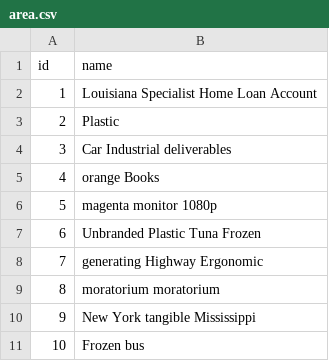
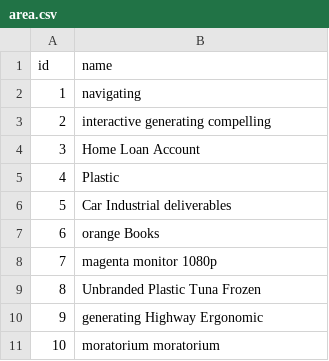
Before and after one commit to samyabdallahfamoco/jhipster-cities, a CSV file: src/main/resources/config/liquibase/fake-data/area.csv, drawn as a sheet; removed rows and columns are numbered as before the commit, all else as after; the diff names each change by its address in the sheet, - before the commit and + after, or states it on an @@ line.

```diff
--- a/src/main/resources/config/liquibase/fake-data/area.csv
+++ b/src/main/resources/config/liquibase/fake-data/area.csv
-B2 (name): Louisiana Specialist Home Loan Account
+B2 (name): navigating
+row 3: 2 | interactive generating compelling
+row 4: 3 | Home Loan Account
@@ column A (id) renumbered between rows 5 and 11 @@
-row 10: 9 | New York tangible Mississippi
-row 11: 10 | Frozen bus
```
Also changed, not shown: src/main/resources/config/liquibase/fake-data/city.csv, src/main/resources/config/liquibase/fake-data/country.csv, 20 other files.
